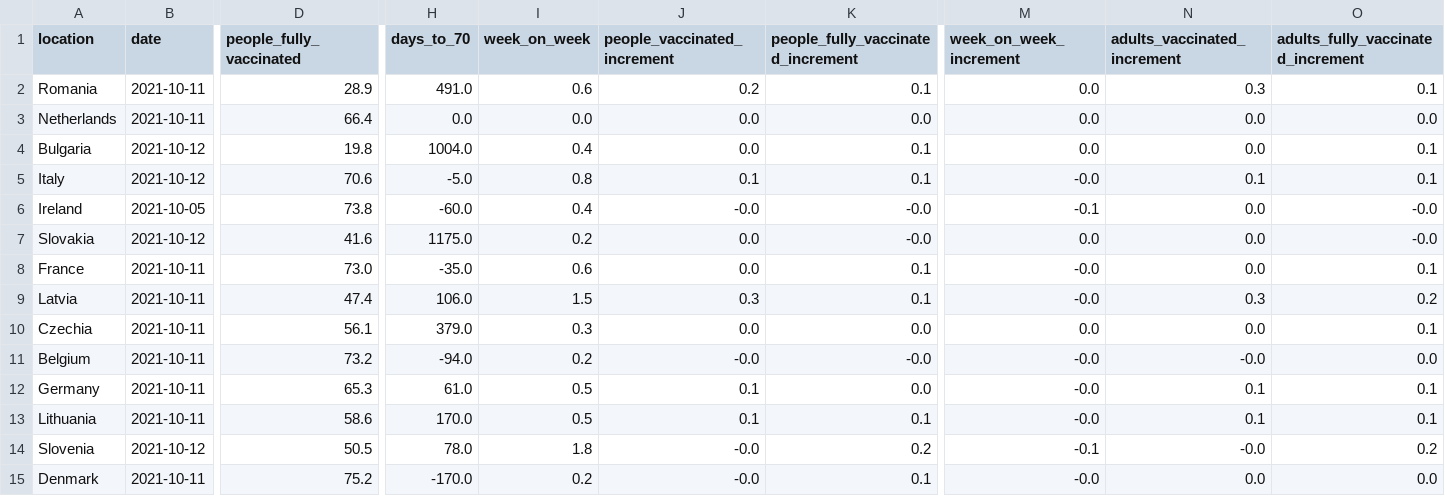
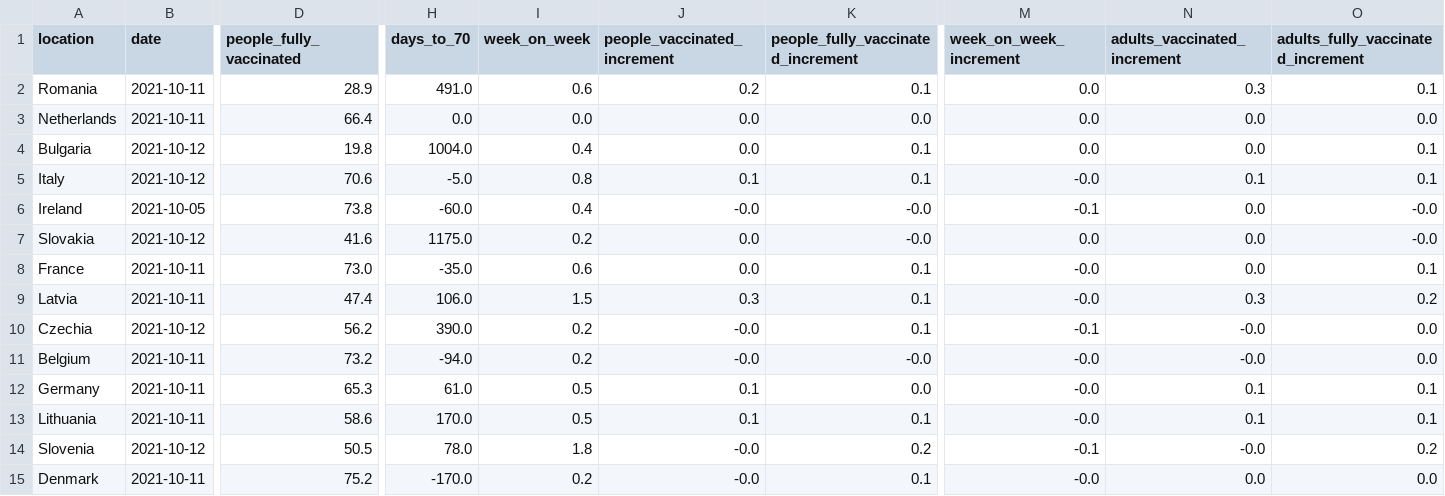
Before and after one commit to blasf1/covid_vaccine_progress_bot, a CSV file: latest.csv, drawn as a sheet; only a part is shown, gaps mark what is left out; the diff names each change by its address in the sheet, - before the commit and + after, or states it on an @@ line.

Commit message:
[BOT] Update data and sources for website

```diff
--- a/latest.csv
+++ b/latest.csv
-B10 (date): 2021-10-11
+B10 (date): 2021-10-12
-D10 (people_fully_vaccinated): 56.1
+D10 (people_fully_vaccinated): 56.2
-H10 (days_to_70): 379.0
+H10 (days_to_70): 390.0
-I10 (week_on_week): 0.3
+I10 (week_on_week): 0.2
-J10 (people_vaccinated_increment): 0.0
+J10 (people_vaccinated_increment): -0.0
-K10: 0.0
+K10: 0.1
-M10 (week_on_week_increment): 0.0
+M10 (week_on_week_increment): -0.1
-N10 (adults_vaccinated_increment): 0.0
+N10 (adults_vaccinated_increment): -0.0
-O10: 0.1
+O10: 0.0
```
Also changed, not shown: output/EuropeanUnion.csv, 2 other files.
